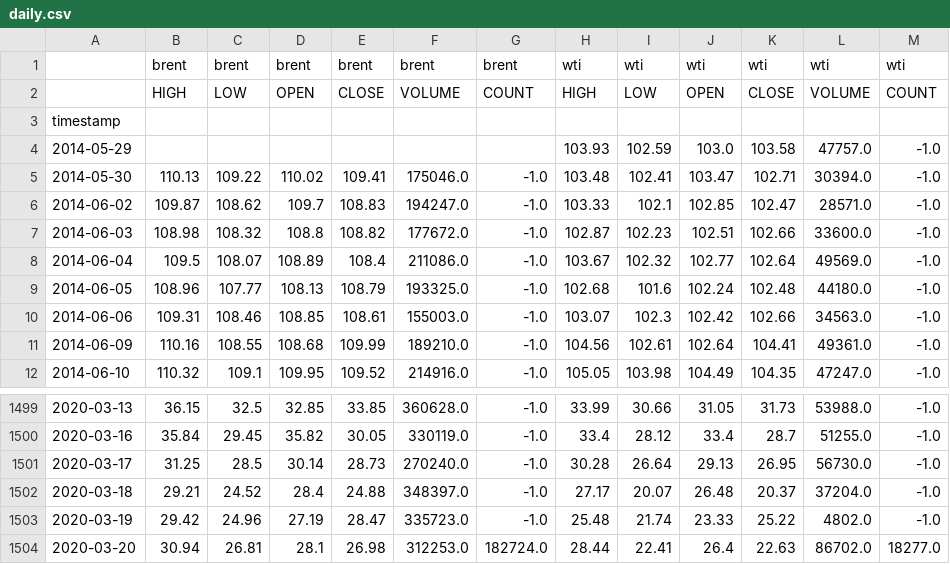
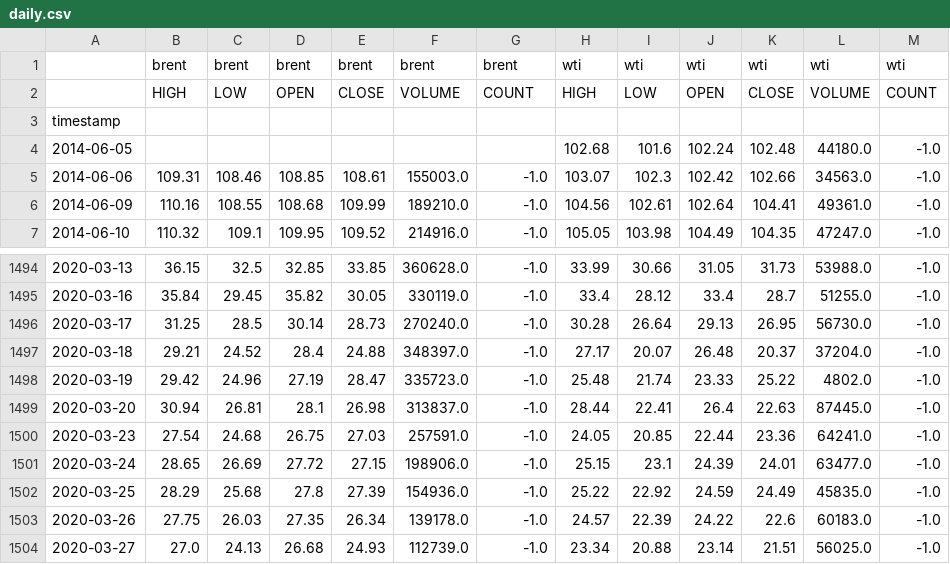
Before and after one commit to queiyanglim/trading_algorithm, a CSV file: oil_trading/data/daily.csv, drawn as a sheet; only a part is shown, gaps mark what is left out.

Commit message:
update data

```diff
--- a/oil_trading/data/daily.csv
+++ b/oil_trading/data/daily.csv
@@ -3,8 +3,3 @@
 timestamp,,,,,,,,,,,,
-2014-05-29,,,,,,,103.93,102.59,103.0,103.58,47757.0,-1.0
-2014-05-30,110.13,109.22,110.02,109.41,175046.0,-1.0,103.48,102.41,103.47,102.71,30394.0,-1.0
-2014-06-02,109.87,108.62,109.7,108.83,194247.0,-1.0,103.33,102.1,102.85,102.47,28571.0,-1.0
-2014-06-03,108.98,108.32,108.8,108.82,177672.0,-1.0,102.87,102.23,102.51,102.66,33600.0,-1.0
-2014-06-04,109.5,108.07,108.89,108.4,211086.0,-1.0,103.67,102.32,102.77,102.64,49569.0,-1.0
-2014-06-05,108.96,107.77,108.13,108.79,193325.0,-1.0,102.68,101.6,102.24,102.48,44180.0,-1.0
+2014-06-05,,,,,,,102.68,101.6,102.24,102.48,44180.0,-1.0
 2014-06-06,109.31,108.46,108.85,108.61,155003.0,-1.0,103.07,102.3,102.42,102.66,34563.0,-1.0
@@ -1503,2 +1498,7 @@ timestamp,,,,,,,,,,,,
 2020-03-19,29.42,24.96,27.19,28.47,335723.0,-1.0,25.48,21.74,23.33,25.22,4802.0,-1.0
-2020-03-20,30.94,26.81,28.1,26.98,312253.0,182724.0,28.44,22.41,26.4,22.63,86702.0,18277.0
+2020-03-20,30.94,26.81,28.1,26.98,313837.0,-1.0,28.44,22.41,26.4,22.63,87445.0,-1.0
+2020-03-23,27.54,24.68,26.75,27.03,257591.0,-1.0,24.05,20.85,22.44,23.36,64241.0,-1.0
+2020-03-24,28.65,26.69,27.72,27.15,198906.0,-1.0,25.15,23.1,24.39,24.01,63477.0,-1.0
+2020-03-25,28.29,25.68,27.8,27.39,154936.0,-1.0,25.22,22.92,24.59,24.49,45835.0,-1.0
+2020-03-26,27.75,26.03,27.35,26.34,139178.0,-1.0,24.57,22.39,24.22,22.6,60183.0,-1.0
+2020-03-27,27.0,24.13,26.68,24.93,112739.0,-1.0,23.34,20.88,23.14,21.51,56025.0,-1.0
```
Also changed, not shown: 3 other files.
